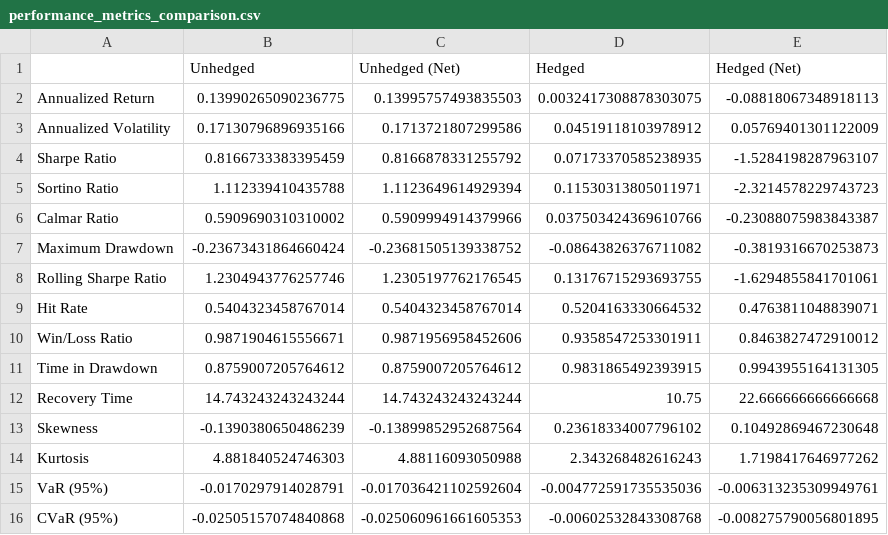
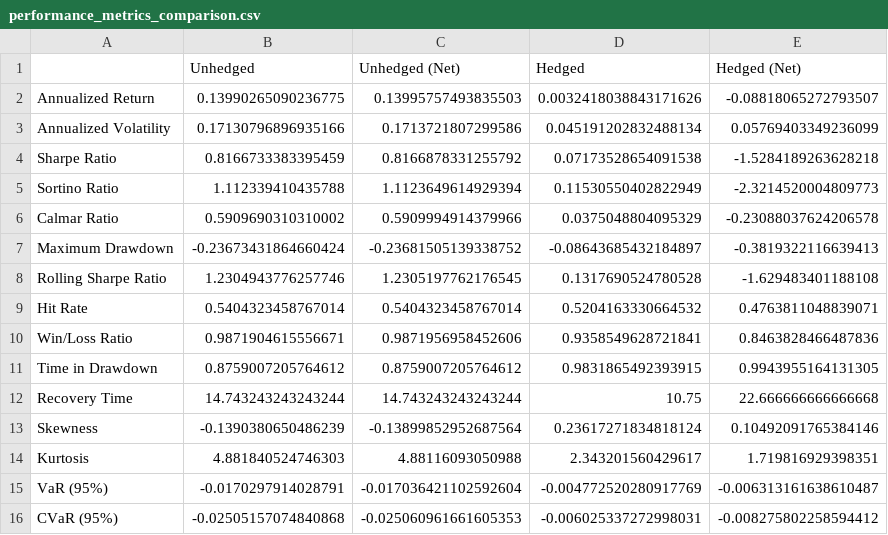
Before and after one commit to elliottgordon/finm-25000-p2-repository, a CSV file: Homework #6/Part 5: Backtesting & Performance Evaluation/performance_metrics_comparison.csv, drawn as a sheet.

```diff
--- a/Homework #6/Part 5: Backtesting & Performance Evaluation/performance_metrics_comparison.csv
+++ b/Homework #6/Part 5: Backtesting & Performance Evaluation/performance_metrics_comparison.csv
@@ -1,16 +1,16 @@
 ,Unhedged,Unhedged (Net),Hedged,Hedged (Net)
-Annualized Return,0.13990265090236775,0.13995757493835503,0.0032417308878303075,-0.08818067348918113
-Annualized Volatility,0.17130796896935166,0.1713721807299586,0.04519118103978912,0.05769401301122009
-Sharpe Ratio,0.8166733383395459,0.8166878331255792,0.07173370585238935,-1.5284198287963107
-Sortino Ratio,1.112339410435788,1.1123649614929394,0.11530313805011971,-2.3214578229743723
-Calmar Ratio,0.5909690310310002,0.5909994914379966,0.037503424369610766,-0.23088075983843387
-Maximum Drawdown,-0.23673431864660424,-0.23681505139338752,-0.08643826376711082,-0.3819316670253873
-Rolling Sharpe Ratio,1.2304943776257746,1.2305197762176545,0.13176715293693755,-1.6294855841701061
+Annualized Return,0.13990265090236775,0.13995757493835503,0.0032418038843171626,-0.08818065272793507
+Annualized Volatility,0.17130796896935166,0.1713721807299586,0.045191202832488134,0.05769403349236099
+Sharpe Ratio,0.8166733383395459,0.8166878331255792,0.07173528654091538,-1.5284189263628218
+Sortino Ratio,1.112339410435788,1.1123649614929394,0.11530550402822949,-2.3214520004809773
+Calmar Ratio,0.5909690310310002,0.5909994914379966,0.0375048804095329,-0.23088037624206578
+Maximum Drawdown,-0.23673431864660424,-0.23681505139338752,-0.08643685432184897,-0.3819322116639413
+Rolling Sharpe Ratio,1.2304943776257746,1.2305197762176545,0.1317690524780528,-1.629483401188108
 Hit Rate,0.5404323458767014,0.5404323458767014,0.5204163330664532,0.4763811048839071
-Win/Loss Ratio,0.9871904615556671,0.9871956958452606,0.9358547253301911,0.8463827472910012
+Win/Loss Ratio,0.9871904615556671,0.9871956958452606,0.9358549628721841,0.8463828466487836
 Time in Drawdown,0.8759007205764612,0.8759007205764612,0.9831865492393915,0.9943955164131305
 Recovery Time,14.743243243243244,14.743243243243244,10.75,22.666666666666668
-Skewness,-0.1390380650486239,-0.13899852952687564,0.23618334007796102,0.10492869467230648
-Kurtosis,4.881840524746303,4.88116093050988,2.343268482616243,1.7198417646977262
-VaR (95%),-0.0170297914028791,-0.017036421102592604,-0.004772591735535036,-0.006313235309949761
-CVaR (95%),-0.02505157074840868,-0.025060961661605353,-0.00602532843308768,-0.008275790056801895
+Skewness,-0.1390380650486239,-0.13899852952687564,0.23617271834818124,0.10492091765384146
+Kurtosis,4.881840524746303,4.88116093050988,2.343201560429617,1.719816929398351
+VaR (95%),-0.0170297914028791,-0.017036421102592604,-0.004772520280917769,-0.006313161638610487
+CVaR (95%),-0.02505157074840868,-0.025060961661605353,-0.006025337272998031,-0.008275802258594412
```
Also changed, not shown: Homework #6/Part 3: Market Exposure Estimation/portfolio_beta_timeseries.csv, Homework #6/Part 4: Hedging Strategy Implementation/hedge_and_no_hedge_timeseries.csv, 12 other files.
